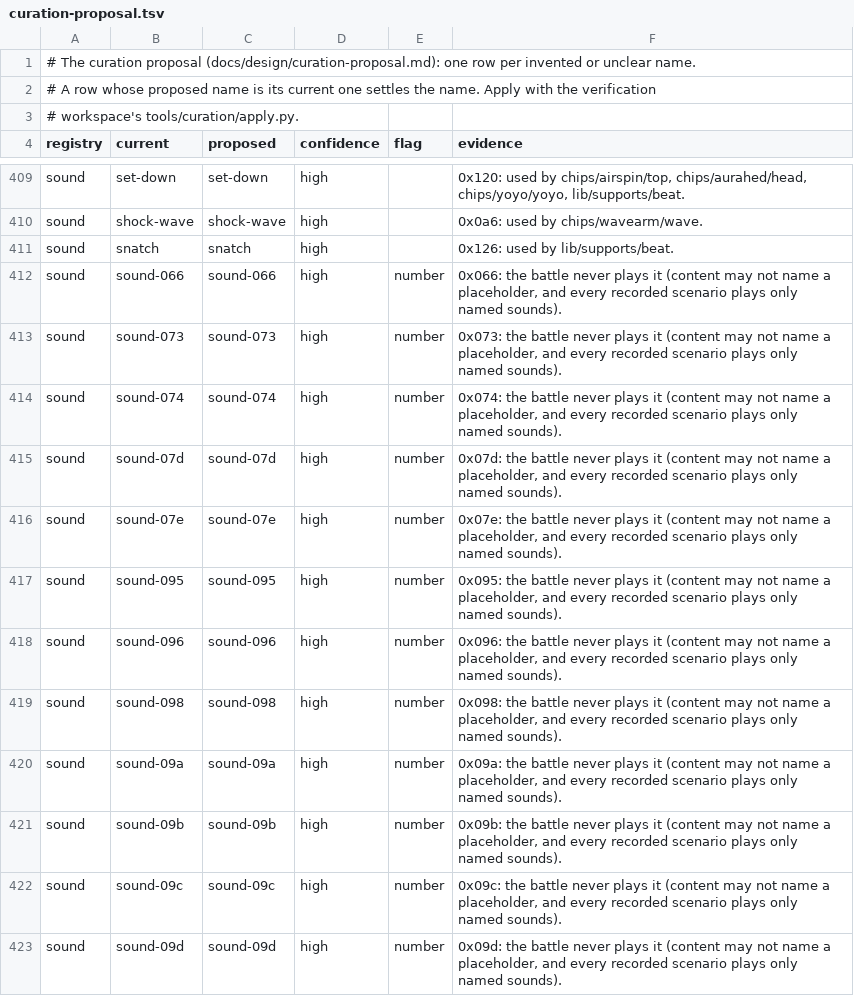
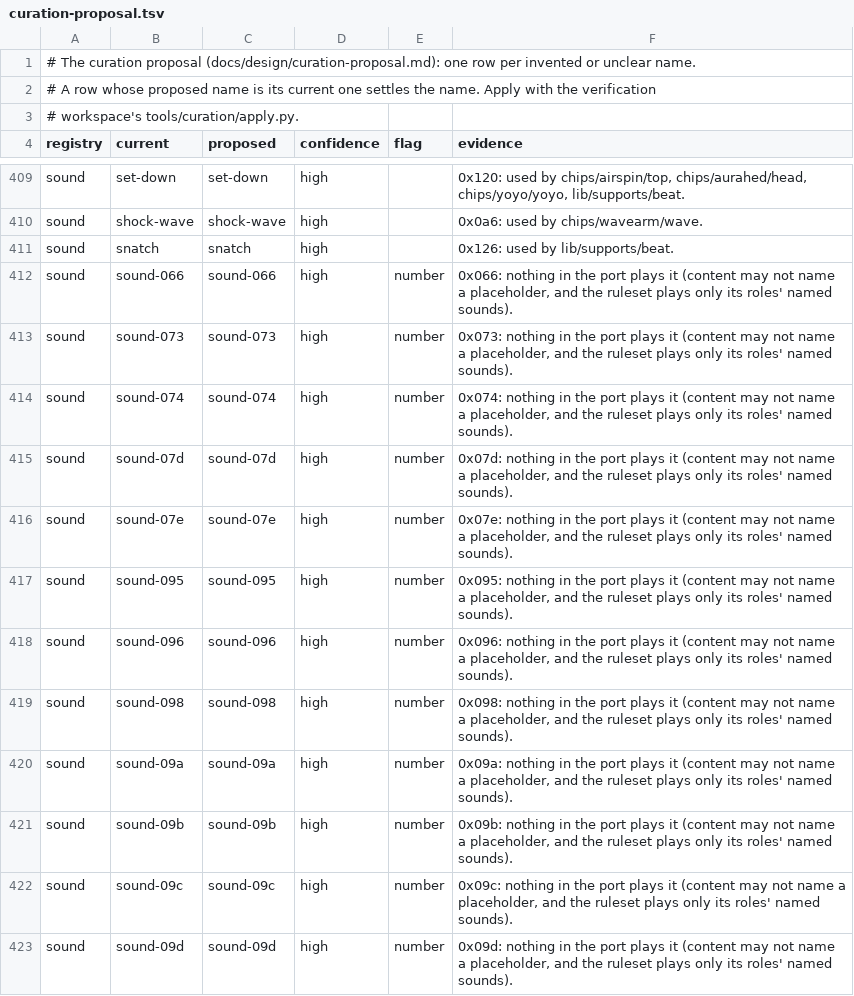
Before and after one commit to bigfarts/nettai, a TSV file: docs/design/curation-proposal.tsv, drawn as a sheet; only a part is shown, gaps mark what is left out; the diff covers the shown part only.

```diff
--- a/docs/design/curation-proposal.tsv
+++ b/docs/design/curation-proposal.tsv
@@ -411,13 +411,13 @@ sound	shock-wave	shock-wave	high		0x0a6: used by chips/wavearm/wave.
 sound	snatch	snatch	high		0x126: used by lib/supports/beat.
-sound	sound-066	sound-066	high	number	0x066: the battle never plays it (content may not name a placeholder, and every recorded scenario plays only named sounds).
-sound	sound-073	sound-073	high	number	0x073: the battle never plays it (content may not name a placeholder, and every recorded scenario plays only named sounds).
-sound	sound-074	sound-074	high	number	0x074: the battle never plays it (content may not name a placeholder, and every recorded scenario plays only named sounds).
-sound	sound-07d	sound-07d	high	number	0x07d: the battle never plays it (content may not name a placeholder, and every recorded scenario plays only named sounds).
-sound	sound-07e	sound-07e	high	number	0x07e: the battle never plays it (content may not name a placeholder, and every recorded scenario plays only named sounds).
-sound	sound-095	sound-095	high	number	0x095: the battle never plays it (content may not name a placeholder, and every recorded scenario plays only named sounds).
-sound	sound-096	sound-096	high	number	0x096: the battle never plays it (content may not name a placeholder, and every recorded scenario plays only named sounds).
-sound	sound-098	sound-098	high	number	0x098: the battle never plays it (content may not name a placeholder, and every recorded scenario plays only named sounds).
-sound	sound-09a	sound-09a	high	number	0x09a: the battle never plays it (content may not name a placeholder, and every recorded scenario plays only named sounds).
-sound	sound-09b	sound-09b	high	number	0x09b: the battle never plays it (content may not name a placeholder, and every recorded scenario plays only named sounds).
-sound	sound-09c	sound-09c	high	number	0x09c: the battle never plays it (content may not name a placeholder, and every recorded scenario plays only named sounds).
-sound	sound-09d	sound-09d	high	number	0x09d: the battle never plays it (content may not name a placeholder, and every recorded scenario plays only named sounds).
+sound	sound-066	sound-066	high	number	0x066: nothing in the port plays it (content may not name a placeholder, and the ruleset plays only its roles' named sounds).
+sound	sound-073	sound-073	high	number	0x073: nothing in the port plays it (content may not name a placeholder, and the ruleset plays only its roles' named sounds).
+sound	sound-074	sound-074	high	number	0x074: nothing in the port plays it (content may not name a placeholder, and the ruleset plays only its roles' named sounds).
+sound	sound-07d	sound-07d	high	number	0x07d: nothing in the port plays it (content may not name a placeholder, and the ruleset plays only its roles' named sounds).
+sound	sound-07e	sound-07e	high	number	0x07e: nothing in the port plays it (content may not name a placeholder, and the ruleset plays only its roles' named sounds).
+sound	sound-095	sound-095	high	number	0x095: nothing in the port plays it (content may not name a placeholder, and the ruleset plays only its roles' named sounds).
+sound	sound-096	sound-096	high	number	0x096: nothing in the port plays it (content may not name a placeholder, and the ruleset plays only its roles' named sounds).
+sound	sound-098	sound-098	high	number	0x098: nothing in the port plays it (content may not name a placeholder, and the ruleset plays only its roles' named sounds).
+sound	sound-09a	sound-09a	high	number	0x09a: nothing in the port plays it (content may not name a placeholder, and the ruleset plays only its roles' named sounds).
+sound	sound-09b	sound-09b	high	number	0x09b: nothing in the port plays it (content may not name a placeholder, and the ruleset plays only its roles' named sounds).
+sound	sound-09c	sound-09c	high	number	0x09c: nothing in the port plays it (content may not name a placeholder, and the ruleset plays only its roles' named sounds).
+sound	sound-09d	sound-09d	high	number	0x09d: nothing in the port plays it (content may not name a placeholder, and the ruleset plays only its roles' named sounds).
```
Also changed, not shown: 169 edited cells elsewhere in this file, 1 other file.
